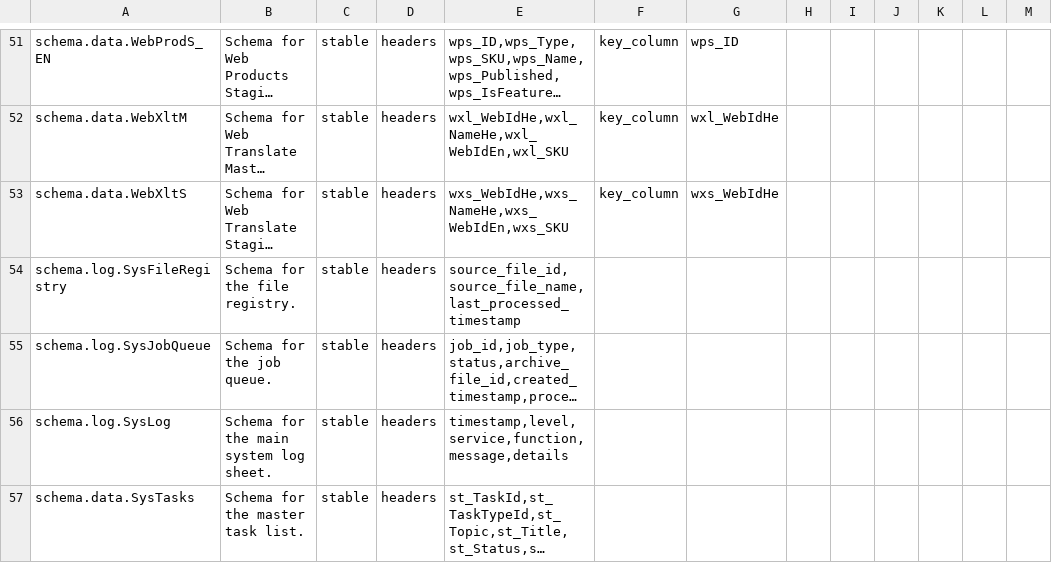
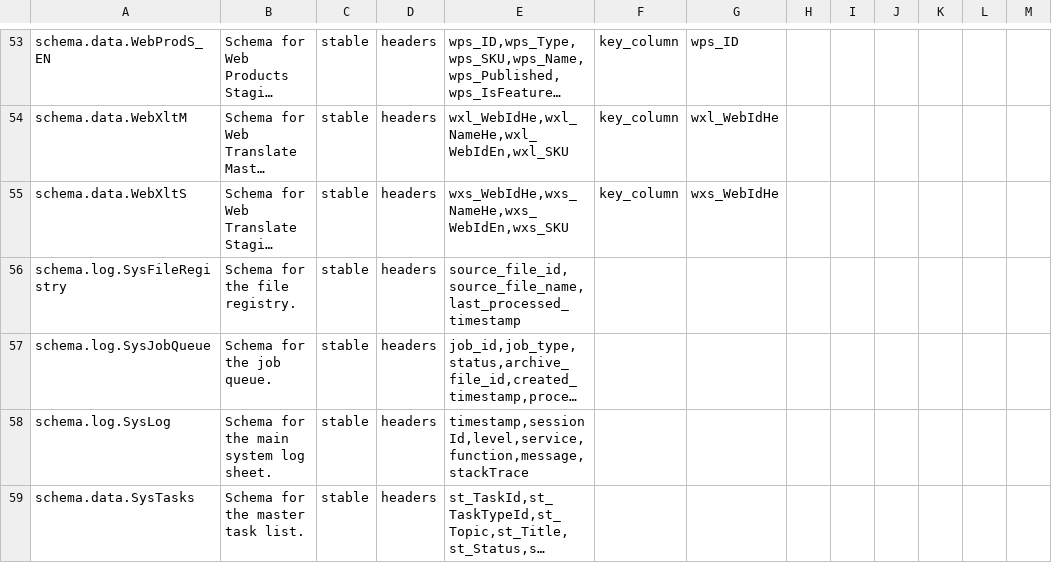
Before and after one commit to jlmwines/my-gas-projects, a CSV file: jlmops/SysConfigSnapshot.csv, drawn as a sheet; only a part is shown, gaps mark what is left out; long unchanged cells end in …; addresses are those after the commit; the diff covers the shown part only; the diff names each change by its address in the sheet, - before the commit and + after, or states it on an @@ line.

```diff
--- a/jlmops/SysConfigSnapshot.csv
+++ b/jlmops/SysConfigSnapshot.csv
-E58: timestamp,level,service,function,message,details
+E58: timestamp,sessionId,level,service,function,message,stackTrace
```
Also changed, not shown: 5 added rows, 2 removed rows and 7 edited cells elsewhere in this file, 28 other files.
